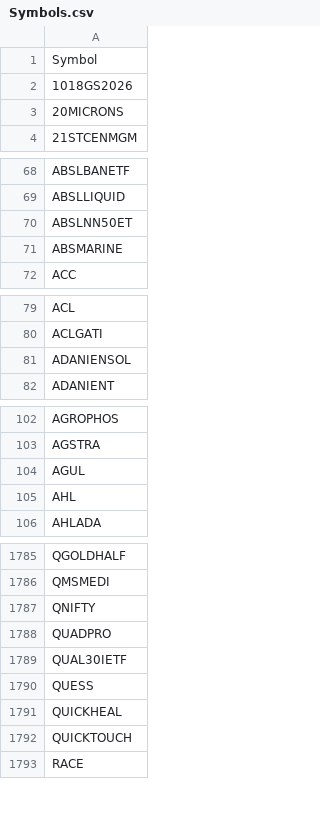
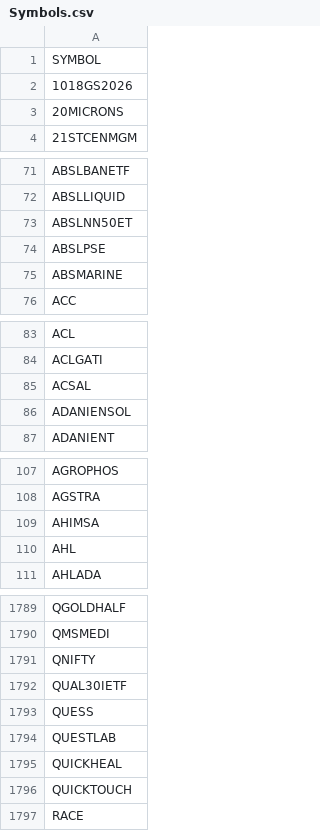
Before and after one commit to nikunjbaheti/NSE-Insider-Trading, a CSV file: Symbols.csv, drawn as a sheet; only a part is shown, gaps mark what is left out; the diff covers the shown part only.

```diff
--- a/Symbols.csv
+++ b/Symbols.csv
@@ -1,2 +1,2 @@
-Symbol
+SYMBOL
 1018GS2026
@@ -70,2 +73,3 @@ ABSLLIQUID
 ABSLNN50ET
+ABSLPSE
 ABSMARINE
@@ -80,2 +84,3 @@ ACL
 ACLGATI
+ACSAL
 ADANIENSOL
@@ -103,3 +108,3 @@ AGROPHOS
 AGSTRA
-AGUL
+AHIMSA
 AHL
@@ -1787,5 +1791,5 @@ QMSMEDI
 QNIFTY
-QUADPRO
 QUAL30IETF
 QUESS
+QUESTLAB
 QUICKHEAL
```
Also changed, not shown: 30 added rows, 24 removed rows and 4 edited cells elsewhere in this file.
